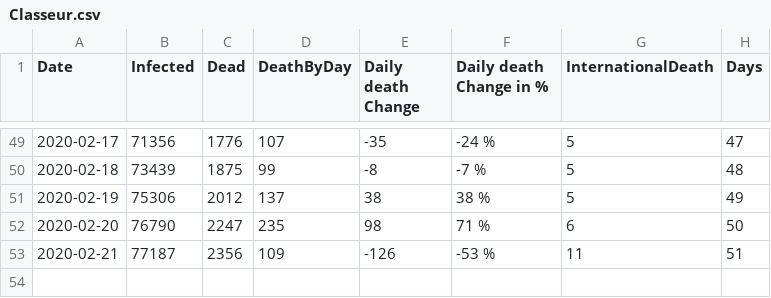
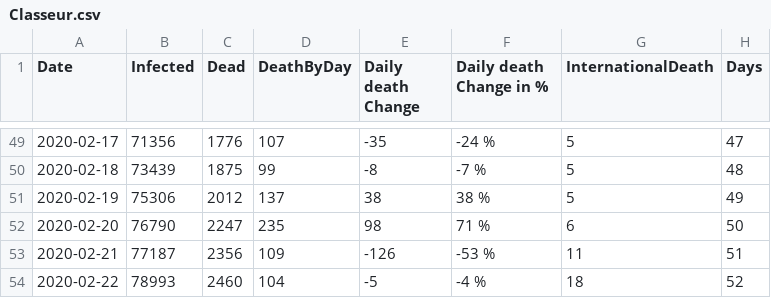
Before and after one commit to louisnot/n-Cov2019, a CSV file: Classeur.csv, drawn as a sheet; only a part is shown, gaps mark what is left out.

Commit message:
daily update

```diff
--- a/Classeur.csv
+++ b/Classeur.csv
@@ -53 +53,2 @@ Date;Infected;Dead;DeathByDay;Daily death Change;Daily death Change in %;Interna
 2020-02-21;77187;2356;109;-126;-53 %;11;51
+2020-02-22;78993;2460;104;-5;-4 %;18;52
```
